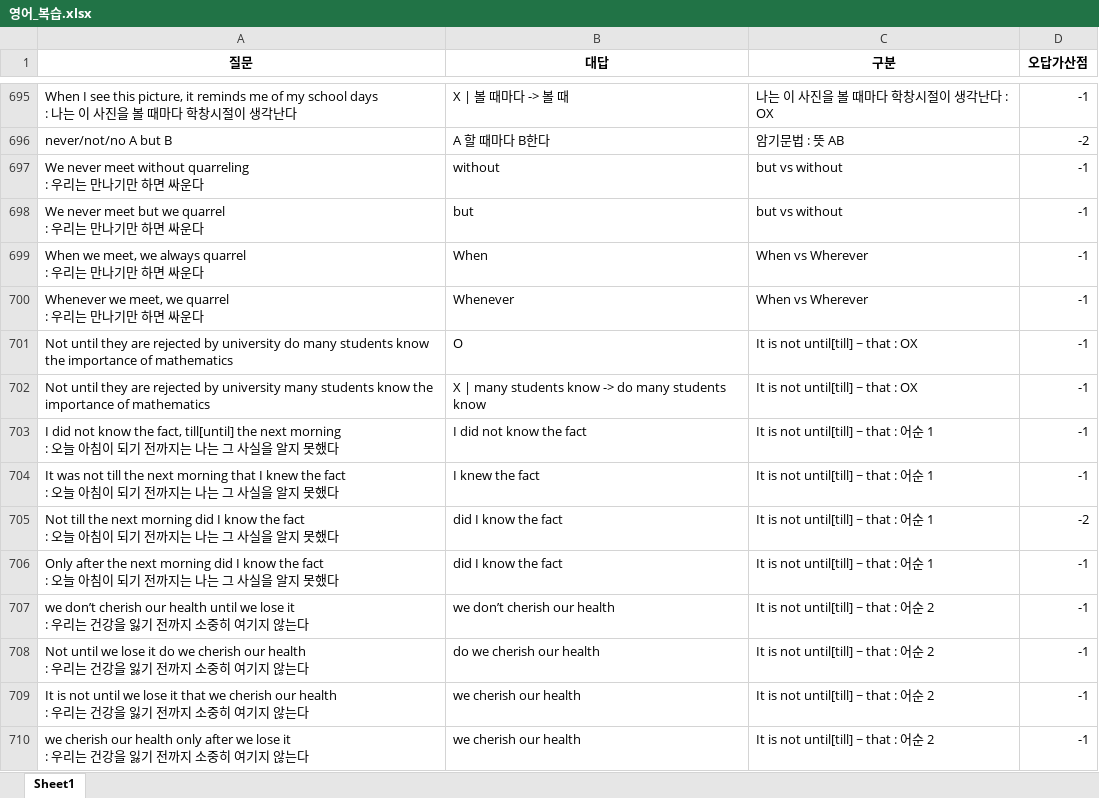
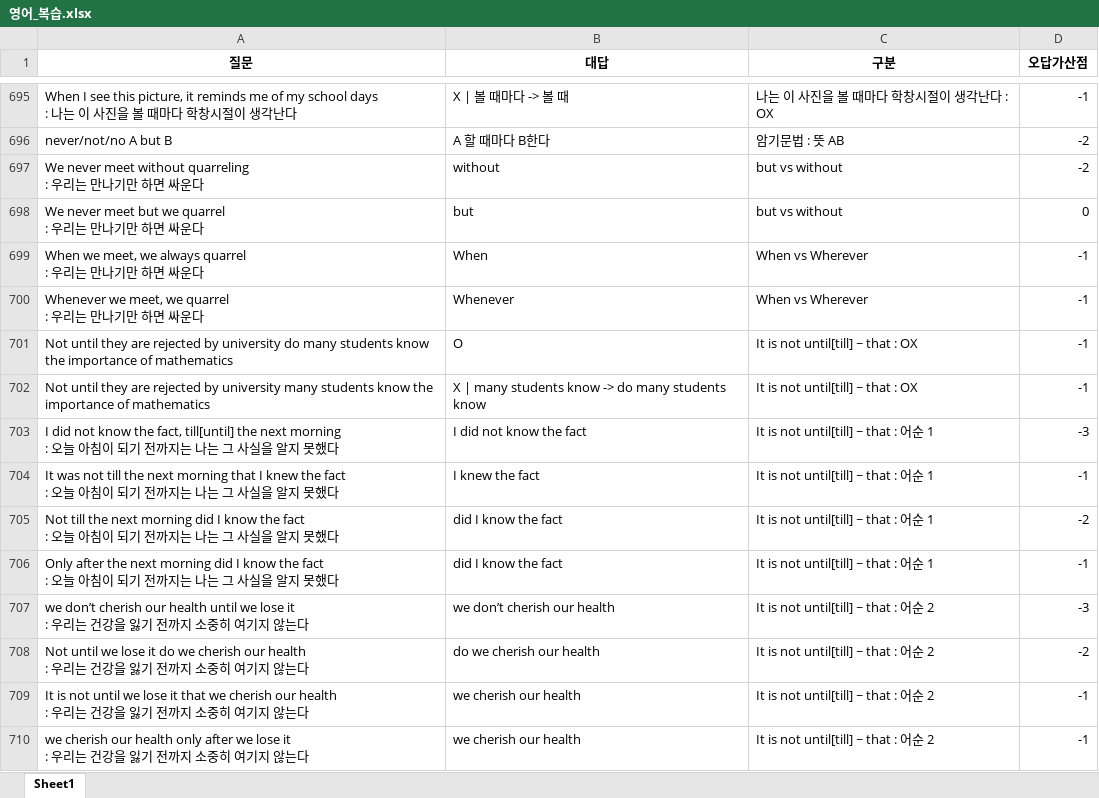
Before and after one commit to Choisignal/Private-Quizlet, an Excel workbook: 학습자료/단답형/영어_복습.xlsx, sheet Sheet1, drawn as a sheet; only a part is shown, gaps mark what is left out; values as stored, in another font and other column widths than the file's, no borders; the diff covers the shown part only; the diff names each change by its address in the sheet, - before the commit and + after, or states it on an @@ line.

```diff
--- a/학습자료/단답형/영어_복습.xlsx (sheet Sheet1)
+++ b/학습자료/단답형/영어_복습.xlsx (sheet Sheet1)
-D697 (오답가산점): -1
+D697 (오답가산점): -2
-D698 (오답가산점): -1
+D698 (오답가산점): 0
-D703 (오답가산점): -1
+D703 (오답가산점): -3
-D707 (오답가산점): -1
+D707 (오답가산점): -3
-D708 (오답가산점): -1
+D708 (오답가산점): -2
```
Also changed, not shown: 52 added rows and 257 edited cells elsewhere in this sheet, 학습자료/단답형/오답노트/오답노트_무한반복_객관식_영어_복습.xlsx, 1 other file.
